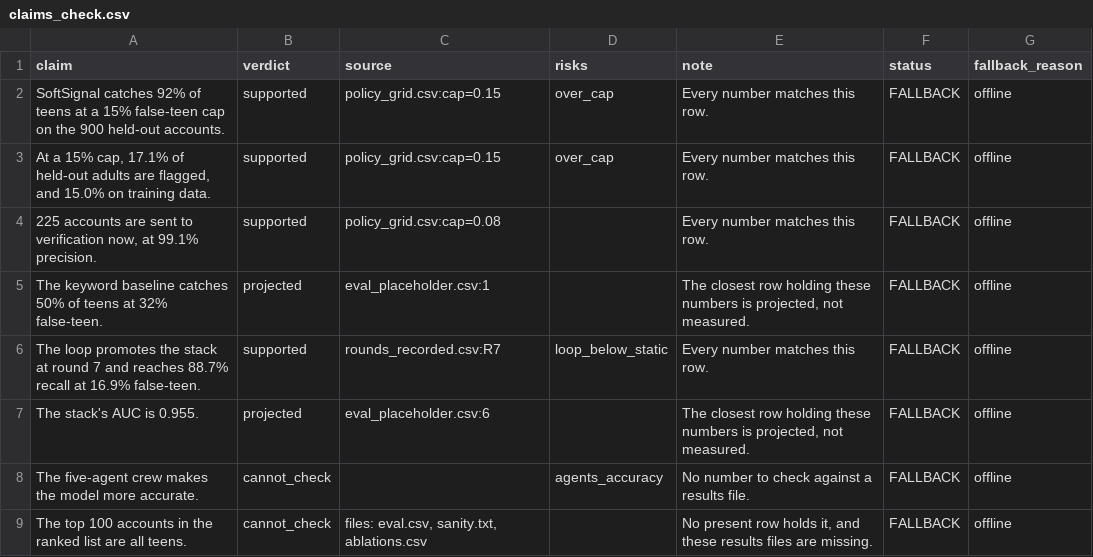
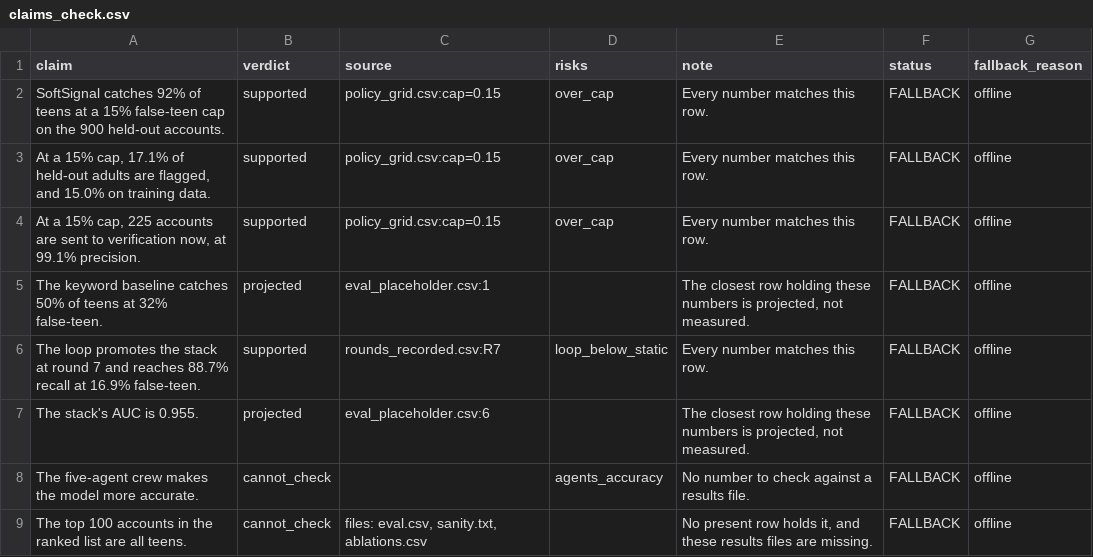
Before and after one commit to Alexd2004/industry-hackathon-lab, a CSV file: Case 5 - Autonomous Teen-vs-Adult Behavior Signal Agent/results/claims_check.csv, drawn as a sheet.

```diff
--- a/Case 5 - Autonomous Teen-vs-Adult Behavior Signal Agent/results/claims_check.csv
+++ b/Case 5 - Autonomous Teen-vs-Adult Behavior Signal Agent/results/claims_check.csv
@@ -3,3 +3,3 @@ SoftSignal catches 92% of teens at a 15% false-teen cap on the 900 held-out acco
 "At a 15% cap, 17.1% of held-out adults are flagged, and 15.0% on training data.",supported,policy_grid.csv:cap=0.15,over_cap,Every number matches this row.,FALLBACK,offline
-"225 accounts are sent to verification now, at 99.1% precision.",supported,policy_grid.csv:cap=0.08,,Every number matches this row.,FALLBACK,offline
+"At a 15% cap, 225 accounts are sent to verification now, at 99.1% precision.",supported,policy_grid.csv:cap=0.15,over_cap,Every number matches this row.,FALLBACK,offline
 The keyword baseline catches 50% of teens at 32% false-teen.,projected,eval_placeholder.csv:1,,"The closest row holding these numbers is projected, not measured.",FALLBACK,offline
```
Also changed, not shown: Case 5 - Autonomous Teen-vs-Adult Behavior Signal Agent/results/rounds_recorded.csv, 11 other files.
